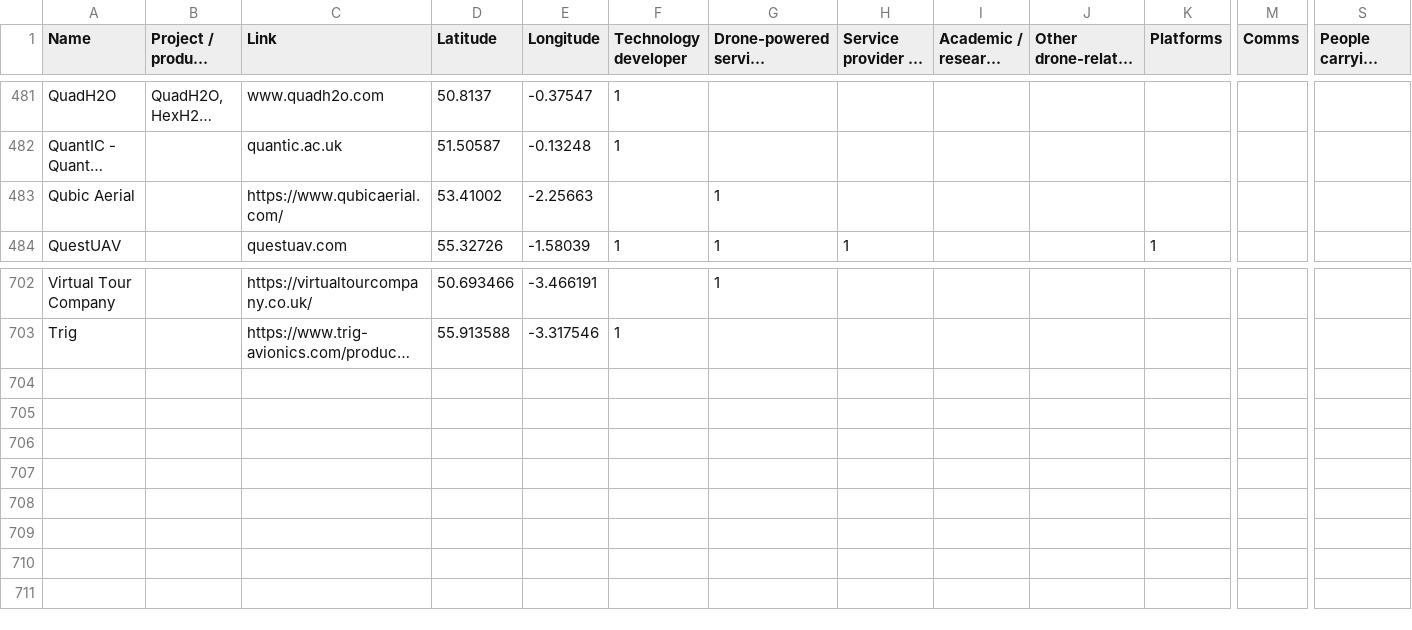
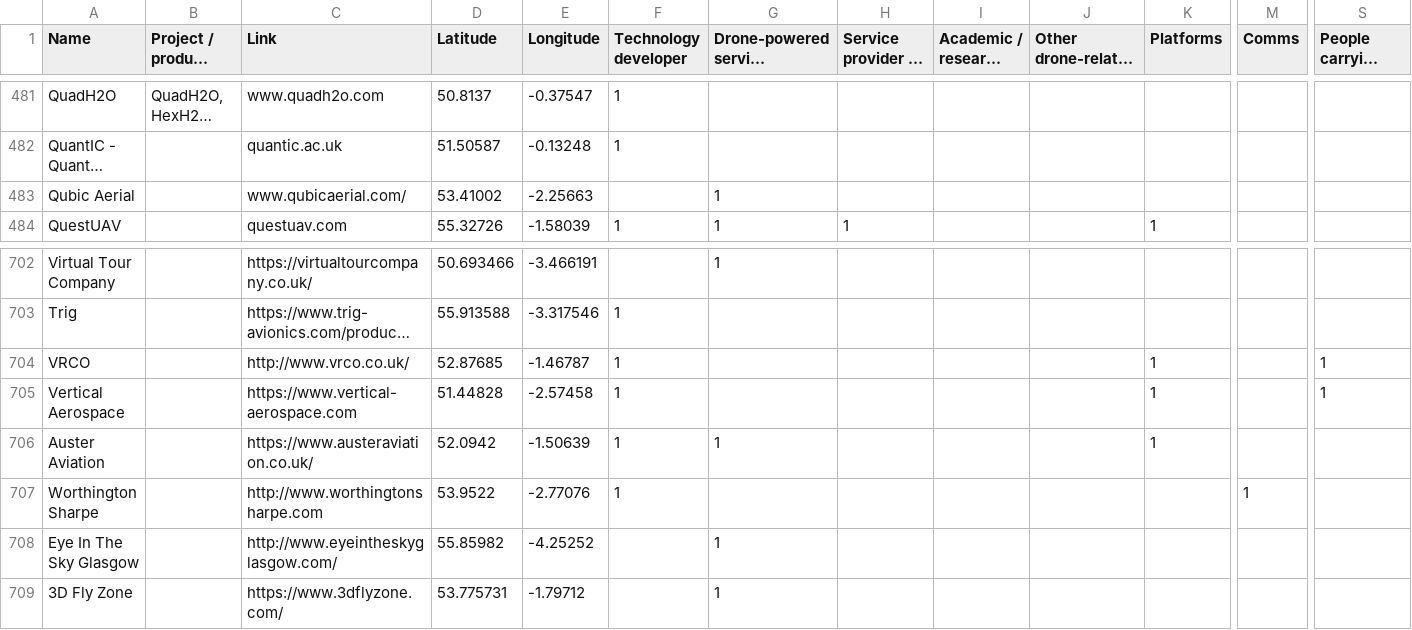
Before and after one commit to nestauk/drone_industry, a TSV file: data/companies.tsv, drawn as a sheet; only a part is shown, gaps mark what is left out; long unchanged cells end in …; rows hold the shown columns only; the diff names each change by its address in the sheet, - before the commit and + after, or states it on an @@ line.

Commit message:
added companies

```diff
--- a/data/companies.tsv
+++ b/data/companies.tsv
-C483 (Link): https://www.qubicaerial.com/
+C483 (Link): www.qubicaerial.com/
+row 704: VRCO |  | http://www.vrco.co.uk/ | 52.87685 | -1.46787 | 1 |  |  |  |  | 1 |  | 1
+row 705: Vertical Aerospace |  | https://www.vertical-aerospace.com | 51.44828 | -2.57458 | 1 |  |  |  |  | 1 |  | 1
+row 706: Auster Aviation |  | https://www.austeraviation.co.uk/ | 52.0942 | -1.50639 | 1 | 1 |  |  |  | 1
+row 707: Worthington Sharpe |  | http://www.worthingtonsharpe.com | 53.9522 | -2.77076 | 1 |  |  |  |  |  | 1
+row 708: Eye In The Sky Glasgow |  | http://www.eyeintheskyglasgow.com/ | 55.85982 | -4.25252 |  | 1
+row 709: 3D Fly Zone |  | https://www.3dflyzone.com/ | 53.775731 | -1.79712 |  | 1
```
